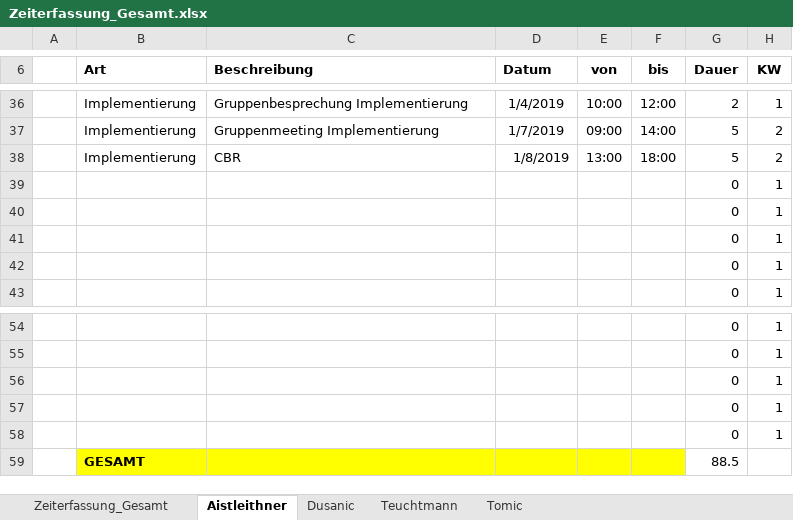
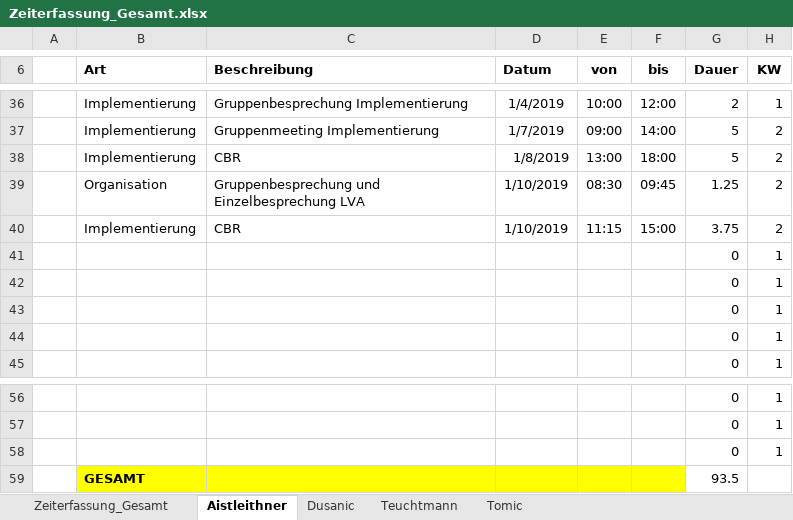
Before and after one commit to aistleithnera/258321_DKE_PR, an Excel workbook: Zeiterfassung/Zeiterfassung_Gesamt.xlsx, sheet Aistleithner, drawn as a sheet; only a part is shown, gaps mark what is left out; values as stored, in another font and other column widths than the file's, no borders; table styles not drawn; removed rows and columns are numbered as before the commit, all else as after; the diff names each change by its address in the sheet, - before the commit and + after, or states it on an @@ line.

```diff
--- a/Zeiterfassung/Zeiterfassung_Gesamt.xlsx (sheet Aistleithner)
+++ b/Zeiterfassung/Zeiterfassung_Gesamt.xlsx (sheet Aistleithner)
+row 39:  | Organisation | Gruppenbesprechung und Einzelbesprechung LVA | 1/10/2019 | 08:30 | 09:45 | 1.25 | 2
+row 40:  | Implementierung | CBR | 1/10/2019 | 11:15 | 15:00 | 3.75 | 2
-row 57:  |  |  |  |  |  | 0 | 1
-row 58:  |  |  |  |  |  | 0 | 1
-G59 (Dauer): 88.5
+G59 (Dauer): 93.5
```
Also changed, not shown: sheet Zeiterfassung_Gesamt, sheet Dusanic, sheet Tomic, sheet Teuchtmann, charts or pictures.
